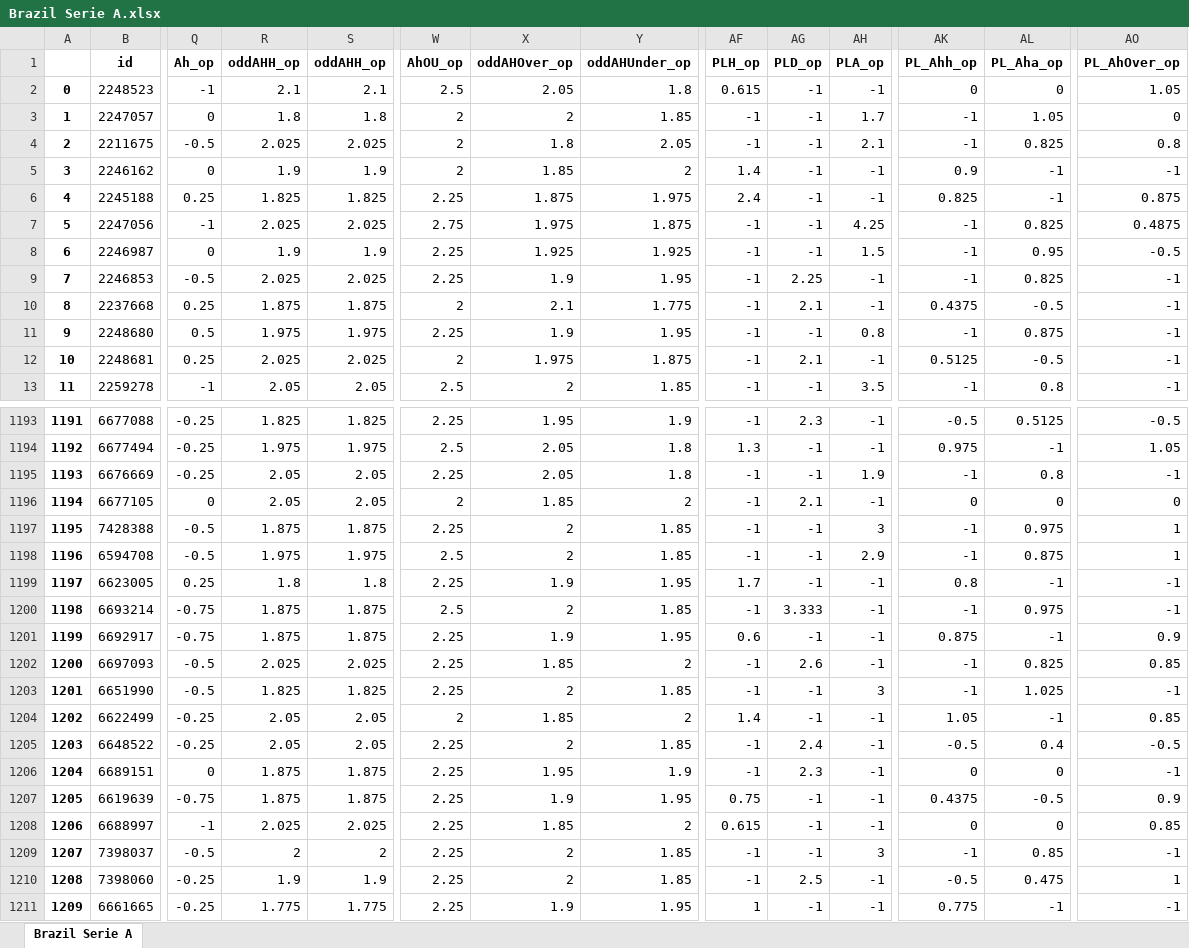
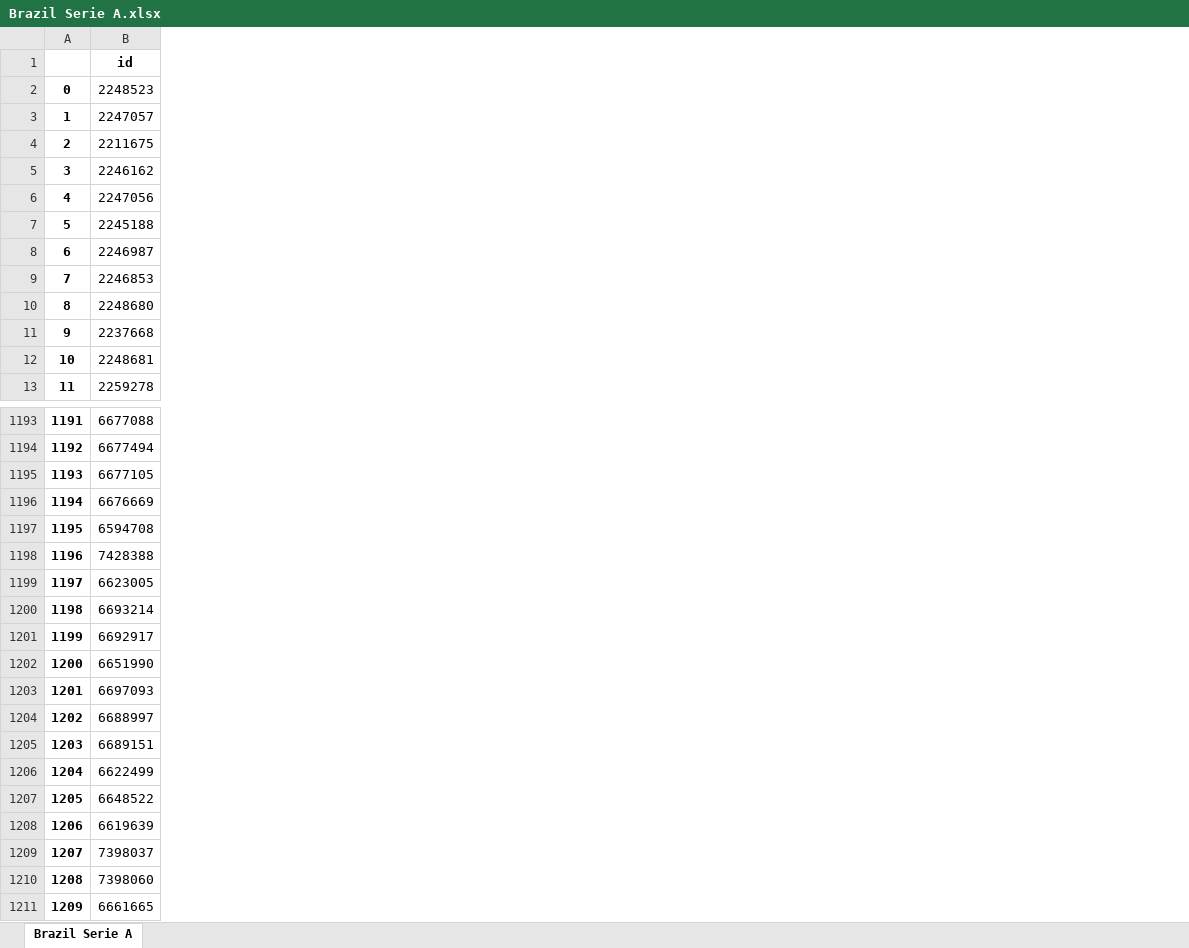
Before and after one commit to pedrogxbet/footdata, an Excel workbook: Brazil Serie A/Brazil Serie A.xlsx, sheet Brazil Serie A, drawn as a sheet; only a part is shown, gaps mark what is left out; values as stored, in another font and other column widths than the file's, no borders; removed rows and columns are numbered as before the commit, all else as after; the diff covers the shown part only; the diff names each change by its address in the sheet, - before the commit and + after, or states it on an @@ line.

```diff
--- a/Brazil Serie A/Brazil Serie A.xlsx (sheet Brazil Serie A)
+++ b/Brazil Serie A/Brazil Serie A.xlsx (sheet Brazil Serie A)
-column Q (Ah_op), rows 2-6: -1 | 0 | -0.5 | 0 | 0.25; rows 8-10: 0 | -0.5 | 0.25; rows 12-13: 0.25 | -1; rows 1193-1195: all -0.25; row 1197: -0.5; rows 1199-1202: 0.25 | -0.75 | -0.75 | -0.5; rows 1204-1205: -0.25 | -0.25; row 1207: -0.75; rows 1209-1211: -0.5 | -0.25 | -0.25
-column R (oddAHH_op), rows 2-6: 2.1 | 1.8 | 2.025 | 1.9 | 1.825; rows 8-10: 1.9 | 2.025 | 1.875; rows 12-13: 2.025 | 2.05; rows 1193-1195: 1.825 | 1.975 | 2.05; row 1197: 1.875; rows 1199-1202: 1.8 | 1.875 | 1.875 | 2.025; rows 1204-1205: 2.05 | 2.05; row 1207: 1.875; rows 1209-1211: 2 | 1.9 | 1.775
-column S (oddAHH_op), rows 2-6: 2.1 | 1.8 | 2.025 | 1.9 | 1.825; rows 8-10: 1.9 | 2.025 | 1.875; rows 12-13: 2.025 | 2.05; rows 1193-1195: 1.825 | 1.975 | 2.05; row 1197: 1.875; rows 1199-1202: 1.8 | 1.875 | 1.875 | 2.025; rows 1204-1205: 2.05 | 2.05; row 1207: 1.875; rows 1209-1211: 2 | 1.9 | 1.775
-column W (AhOU_op), rows 2-6: 2.5 | 2 | 2 | 2 | 2.25; rows 8-10: 2.25 | 2.25 | 2; rows 12-13: 2 | 2.5; rows 1193-1195: 2.25 | 2.5 | 2.25; row 1197: 2.25; rows 1199-1202: 2.25 | 2.5 | 2.25 | 2.25; rows 1204-1205: 2 | 2.25; row 1207: 2.25; rows 1209-1211: all 2.25
-column X (oddAHOver_op), rows 2-6: 2.05 | 2 | 1.8 | 1.85 | 1.875; rows 8-10: 1.925 | 1.9 | 2.1; rows 12-13: 1.975 | 2; rows 1193-1195: 1.95 | 2.05 | 2.05; row 1197: 2; rows 1199-1202: 1.9 | 2 | 1.9 | 1.85; rows 1204-1205: 1.85 | 2; row 1207: 1.9; rows 1209-1211: 2 | 2 | 1.9
-column Y (oddAHUnder_op), rows 2-6: 1.8 | 1.85 | 2.05 | 2 | 1.975; rows 8-10: 1.925 | 1.95 | 1.775; rows 12-13: 1.875 | 1.85; rows 1193-1195: 1.9 | 1.8 | 1.8; row 1197: 1.85; rows 1199-1202: 1.95 | 1.85 | 1.95 | 2; rows 1204-1205: 2 | 1.85; row 1207: 1.95; rows 1209-1211: 1.85 | 1.85 | 1.95
-column AF (PLH_op), rows 2-6: 0.615 | -1 | -1 | 1.4 | 2.4; rows 8-10: all -1; rows 12-13: -1 | -1; rows 1193-1195: -1 | 1.3 | -1; row 1197: -1; rows 1199-1202: 1.7 | -1 | 0.6 | -1; rows 1204-1205: 1.4 | -1; row 1207: 0.75; rows 1209-1211: -1 | -1 | 1
-column AG (PLD_op), rows 2-6: all -1; rows 8-10: -1 | 2.25 | 2.1; rows 12-13: 2.1 | -1; rows 1193-1195: 2.3 | -1 | -1; row 1197: -1; rows 1199-1202: -1 | 3.333 | -1 | 2.6; rows 1204-1205: -1 | 2.4; row 1207: -1; rows 1209-1211: -1 | 2.5 | -1
-column AH (PLA_op), rows 2-6: -1 | 1.7 | 2.1 | -1 | -1; rows 8-10: 1.5 | -1 | -1; rows 12-13: -1 | 3.5; rows 1193-1195: -1 | -1 | 1.9; row 1197: 3; rows 1199-1202: all -1; rows 1204-1205: -1 | -1; row 1207: -1; rows 1209-1211: 3 | -1 | -1
-column AK (PL_Ahh_op), rows 2-6: 0 | -1 | -1 | 0.9 | 0.825; rows 8-10: -1 | -1 | 0.4375; rows 12-13: 0.5125 | -1; rows 1193-1195: -0.5 | 0.975 | -1; row 1197: -1; rows 1199-1202: 0.8 | -1 | 0.875 | -1; rows 1204-1205: 1.05 | -0.5; row 1207: 0.4375; rows 1209-1211: -1 | -0.5 | 0.775
-column AL (PL_Aha_op), rows 2-6: 0 | 1.05 | 0.825 | -1 | -1; rows 8-10: 0.95 | 0.825 | -0.5; rows 12-13: -0.5 | 0.8; rows 1193-1195: 0.5125 | -1 | 0.8; row 1197: 0.975; rows 1199-1202: -1 | 0.975 | -1 | 0.825; rows 1204-1205: -1 | 0.4; row 1207: -0.5; rows 1209-1211: 0.85 | 0.475 | -1
-column AO (PL_AhOver_op), rows 2-6: 1.05 | 0 | 0.8 | -1 | 0.875; rows 8-10: -0.5 | -1 | -1; rows 12-13: -1 | -1; rows 1193-1195: -0.5 | 1.05 | -1; row 1197: 1; rows 1199-1202: -1 | -1 | 0.9 | 0.85; rows 1204-1205: 0.85 | -0.5; row 1207: 0.9; rows 1209-1211: -1 | 1 | -1
@@ row 7 moved to row 6: 4 @@
@@ column A renumbered between rows 7 and 1253 @@
@@ row 11 moved to row 10: 8 @@
@@ row 1196 moved to row 1195: 1193 @@
@@ row 1198 moved to row 1197: 1195 @@
@@ row 1203 moved to row 1202: 1200 @@
@@ row 1208 moved to row 1204: 1202 @@
@@ row 1206 moved to row 1205: 1203 @@
```
Also changed, not shown: 213 moved rows and 1 removed column elsewhere in this sheet, England Championship/England Championship.xlsx, England Premier League/England Premier League.xlsx, 21 other files.
